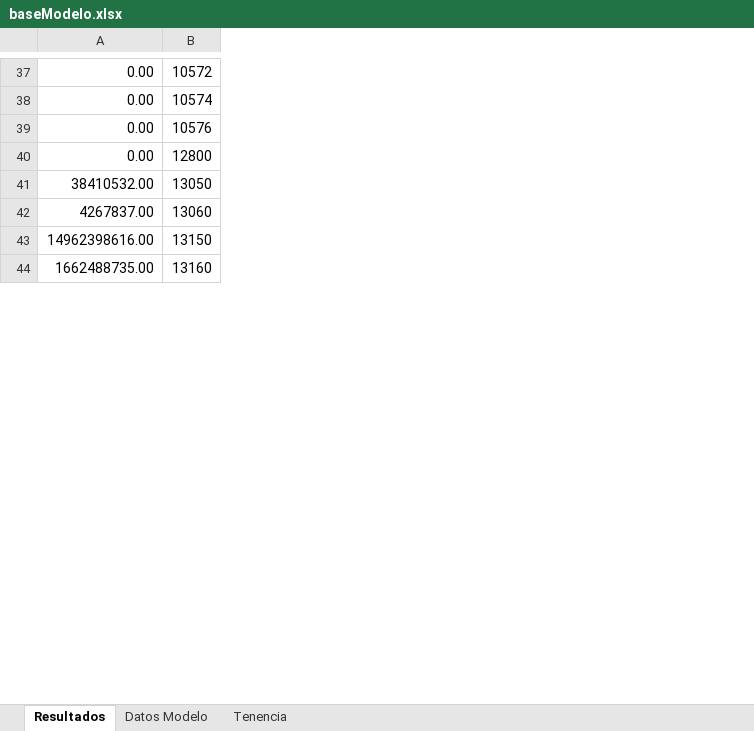
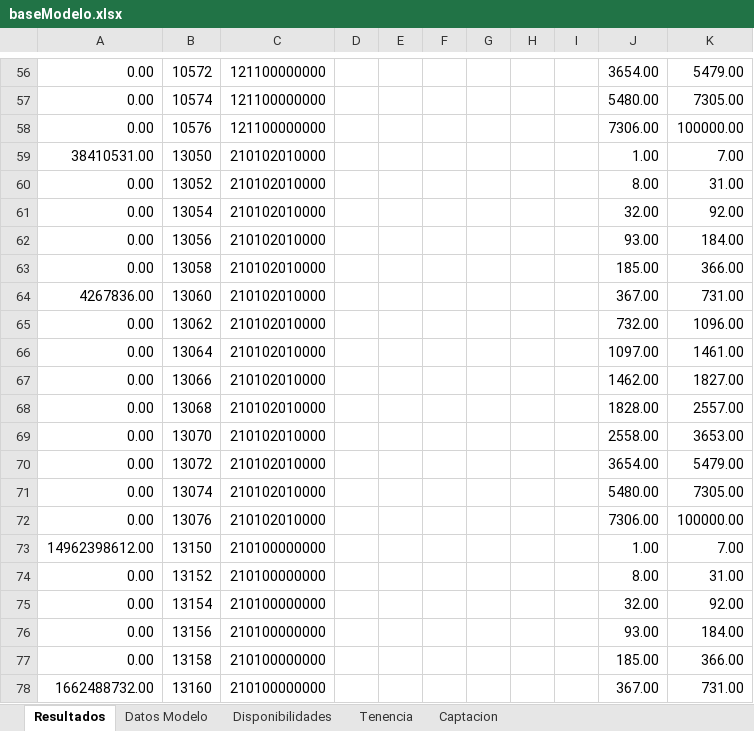
Before and after one commit to aesquive/SIGCAP, an Excel workbook: web/modelo/baseModelo.xlsx, sheet Resultados, drawn as a sheet; only a part is shown, gaps mark what is left out; values as stored, in another font and other column widths than the file's, no borders; removed rows and columns are numbered as before the commit, all else as after; the diff covers the shown part only; the diff names each change by its address in the sheet, - before the commit and + after, or states it on an @@ line.

```diff
--- a/web/modelo/baseModelo.xlsx (sheet Resultados)
+++ b/web/modelo/baseModelo.xlsx (sheet Resultados)
+sheet tab: Disponibilidades
+sheet tab: Captacion
+column C, rows 56-59: 121100000000 | 121100000000 | 121100000000 | 210102010000; row 64: 210102010000; row 73: 210100000000; row 78: 210100000000
+column D, empty
+column E, empty
+column F, empty
+column G, empty
+column H, empty
+column I, empty
+column J, rows 56-59: 3654.00 | 5480.00 | 7306.00 | 1.00; row 64: 367.00; row 73: 1.00; row 78: 367.00
+column K, rows 56-59: 5479.00 | 7305.00 | 100000.00 | 7.00; row 64: 731.00; row 73: 7.00; row 78: 731.00
-row 40: 0.00 | 12800
-A59: 38410532.00
+A59: 38410531.00
+row 60: 0.00 | 13052 | 210102010000 |  |  |  |  |  |  | 8.00 | 31.00
+row 61: 0.00 | 13054 | 210102010000 |  |  |  |  |  |  | 32.00 | 92.00
+row 62: 0.00 | 13056 | 210102010000 |  |  |  |  |  |  | 93.00 | 184.00
+row 63: 0.00 | 13058 | 210102010000 |  |  |  |  |  |  | 185.00 | 366.00
-A64: 4267837.00
+A64: 4267836.00
+row 65: 0.00 | 13062 | 210102010000 |  |  |  |  |  |  | 732.00 | 1096.00
+row 66: 0.00 | 13064 | 210102010000 |  |  |  |  |  |  | 1097.00 | 1461.00
+row 67: 0.00 | 13066 | 210102010000 |  |  |  |  |  |  | 1462.00 | 1827.00
+row 68: 0.00 | 13068 | 210102010000 |  |  |  |  |  |  | 1828.00 | 2557.00
+row 69: 0.00 | 13070 | 210102010000 |  |  |  |  |  |  | 2558.00 | 3653.00
+row 70: 0.00 | 13072 | 210102010000 |  |  |  |  |  |  | 3654.00 | 5479.00
+row 71: 0.00 | 13074 | 210102010000 |  |  |  |  |  |  | 5480.00 | 7305.00
+row 72: 0.00 | 13076 | 210102010000 |  |  |  |  |  |  | 7306.00 | 100000.00
-A73: 14962398616.00
+A73: 14962398612.00
+row 74: 0.00 | 13152 | 210100000000 |  |  |  |  |  |  | 8.00 | 31.00
+row 75: 0.00 | 13154 | 210100000000 |  |  |  |  |  |  | 32.00 | 92.00
+row 76: 0.00 | 13156 | 210100000000 |  |  |  |  |  |  | 93.00 | 184.00
+row 77: 0.00 | 13158 | 210100000000 |  |  |  |  |  |  | 185.00 | 366.00
-A78: 1662488735.00
+A78: 1662488732.00
```
Also changed, not shown: 40 added rows, 7 removed rows, 29 edited cells and cell formats elsewhere in this sheet, sheet Tenencia, formulas that keep their value, web/reportes/9-1.xlsx, web/reportes/comparativo-9-11.xlsx, 21 other files.
